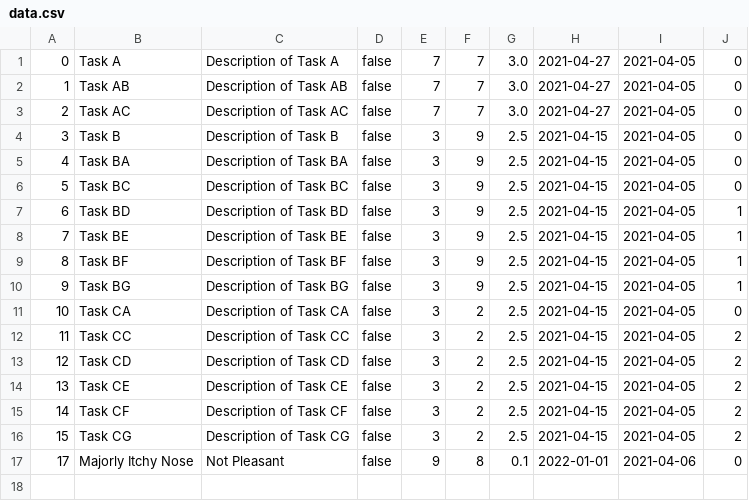
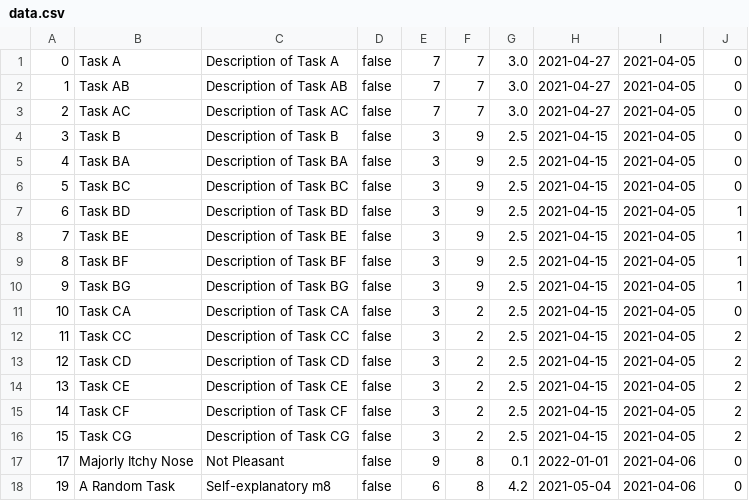
Before and after one commit to deanraguso/CTT_Lite, a CSV file: src/db/data.csv, drawn as a sheet.

```diff
--- a/src/db/data.csv
+++ b/src/db/data.csv
@@ -17 +17,2 @@
 17,Majorly Itchy Nose,Not Pleasant,false,9,8,0.1,2022-01-01,2021-04-06,0
+19,A Random Task,Self-explanatory m8,false,6,8,4.2,2021-05-04,2021-04-06,0
```
Also changed, not shown: 4 other files.
